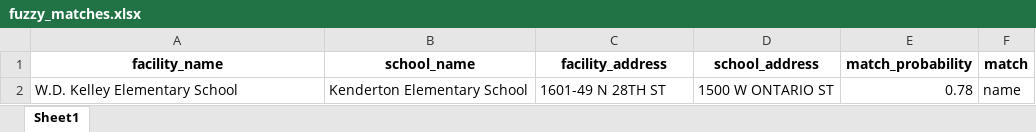
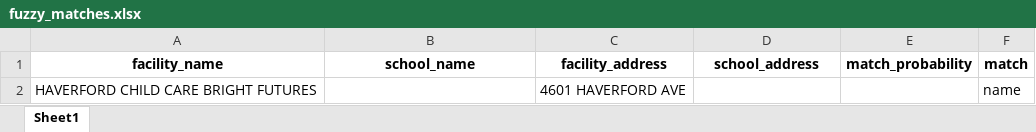
Before and after one commit to PhilaController/asbestos-dashboard-data, an Excel workbook: data/interim/fuzzy_matches.xlsx, sheet Sheet1, drawn as a sheet; values as stored, in another font and other column widths than the file's, no borders; removed rows and columns are numbered as before the commit, all else as after; the diff names each change by its address in the sheet, - before the commit and + after, or states it on an @@ line.

```diff
--- a/data/interim/fuzzy_matches.xlsx (sheet Sheet1)
+++ b/data/interim/fuzzy_matches.xlsx (sheet Sheet1)
-row 2: W.D. Kelley Elementary School | Kenderton Elementary School | 1601-49 N 28TH ST | 1500 W ONTARIO ST | 0.78 | name
+row 2: HAVERFORD CHILD CARE BRIGHT FUTURES |  | 4601 HAVERFORD AVE |  |  | name
```
Also changed, not shown: data/interim/known_missing_matches.xlsx, data/interim/missing_geocoded_addresses.xlsx, 4 other files.
